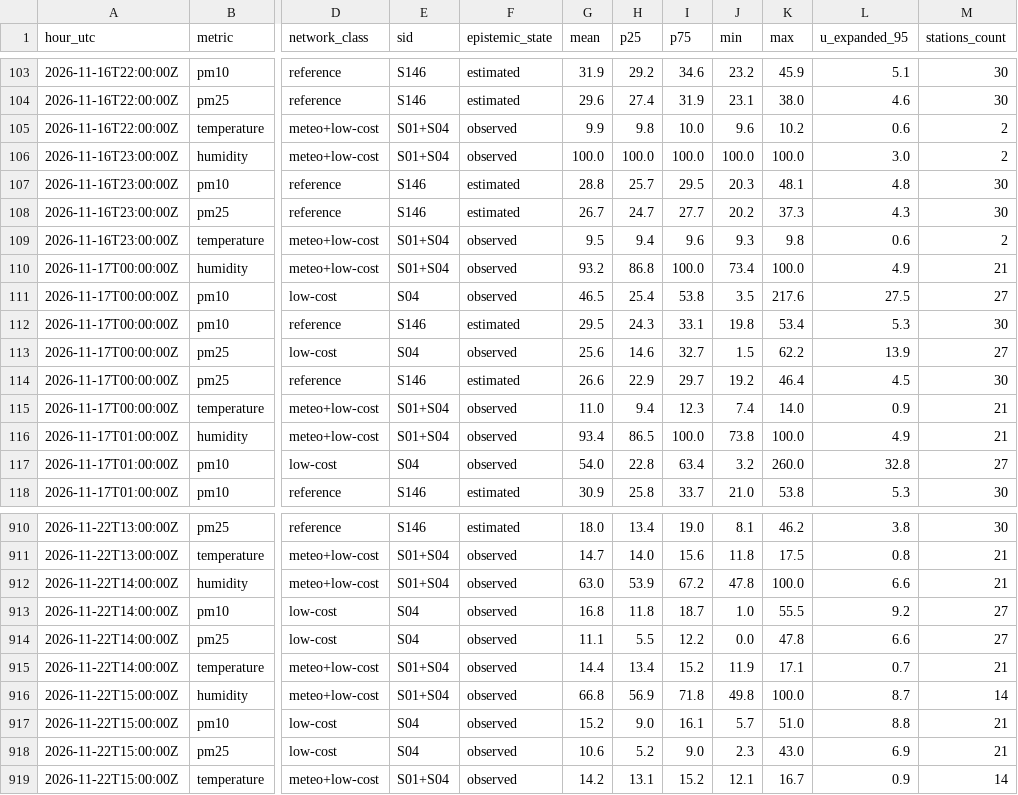
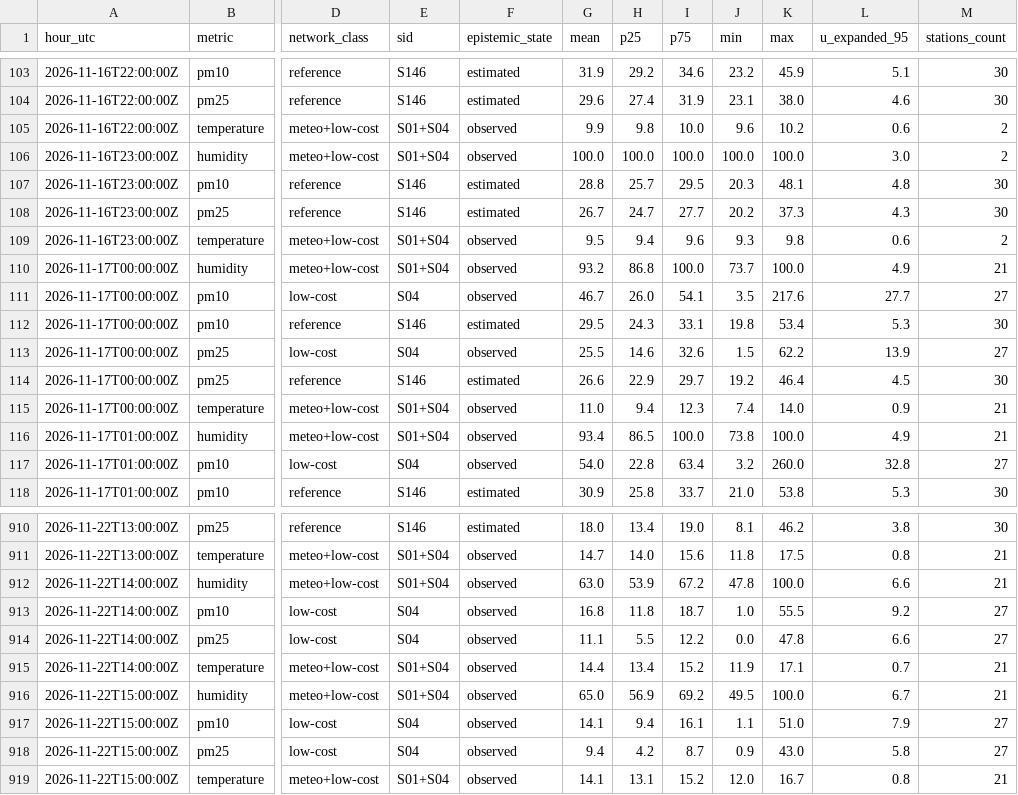
Before and after one commit to 3esign/beops, a CSV file: docs/v2/state/observations-hourly.csv, drawn as a sheet; only a part is shown, gaps mark what is left out; the diff names each change by its address in the sheet, - before the commit and + after, or states it on an @@ line.

Commit message:
Beops V2 state edition

```diff
--- a/docs/v2/state/observations-hourly.csv
+++ b/docs/v2/state/observations-hourly.csv
-J110 (min): 73.4
+J110 (min): 73.7
-G111 (mean): 46.5
+G111 (mean): 46.7
-H111 (p25): 25.4
+H111 (p25): 26.0
-I111 (p75): 53.8
+I111 (p75): 54.1
-L111 (u_expanded_95): 27.5
+L111 (u_expanded_95): 27.7
-G113 (mean): 25.6
+G113 (mean): 25.5
-I113 (p75): 32.7
+I113 (p75): 32.6
-G916 (mean): 66.8
+G916 (mean): 65.0
-I916 (p75): 71.8
+I916 (p75): 69.2
-J916 (min): 49.8
+J916 (min): 49.5
-L916 (u_expanded_95): 8.7
+L916 (u_expanded_95): 6.7
-M916 (stations_count): 14
+M916 (stations_count): 21
-G917 (mean): 15.2
+G917 (mean): 14.1
-H917 (p25): 9.0
+H917 (p25): 9.4
-J917 (min): 5.7
+J917 (min): 1.1
-L917 (u_expanded_95): 8.8
+L917 (u_expanded_95): 7.9
-M917:M918 (stations_count): 21
+M917:M918 (stations_count): 27
-G918 (mean): 10.6
+G918 (mean): 9.4
-H918 (p25): 5.2
+H918 (p25): 4.2
-I918 (p75): 9.0
+I918 (p75): 8.7
-J918 (min): 2.3
+J918 (min): 0.9
-L918 (u_expanded_95): 6.9
+L918 (u_expanded_95): 5.8
-G919 (mean): 14.2
+G919 (mean): 14.1
-J919 (min): 12.1
+J919 (min): 12.0
-L919 (u_expanded_95): 0.9
+L919 (u_expanded_95): 0.8
-M919 (stations_count): 14
+M919 (stations_count): 21
```
Also changed, not shown: 32 other files.
